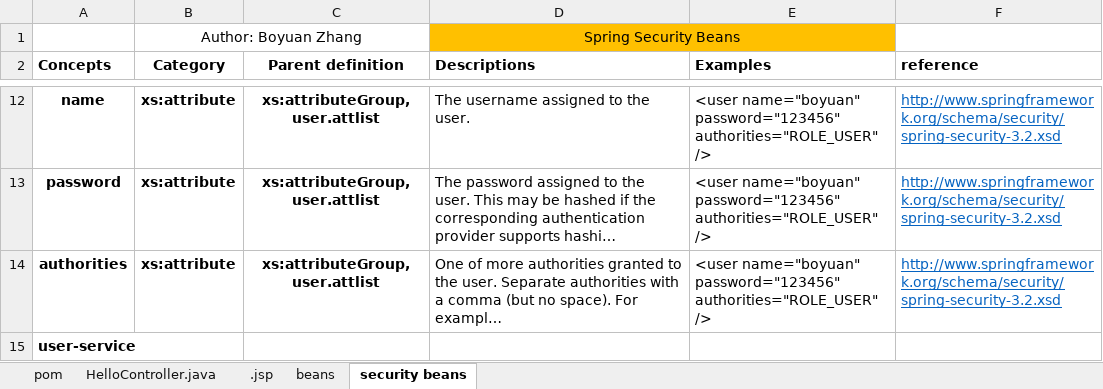
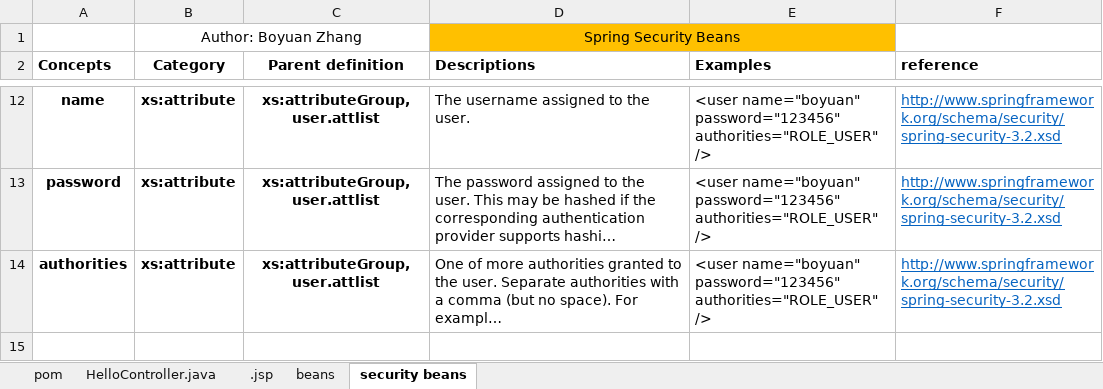
Before and after one commit to bzhang-dev/security, an Excel workbook: spring-security-helloworld-xml/Readme/spring-security-helloworld-xml.xlsx, sheet security beans, drawn as a sheet; only a part is shown, gaps mark what is left out; long unchanged cells end in …; values as stored, in another font and other column widths than the file's, no borders; the diff names each change by its address in the sheet, - before the commit and + after, or states it on an @@ line.

Commit message:
Spring security helloworld: documentation

```diff
--- a/spring-security-helloworld-xml/Readme/spring-security-helloworld-xml.xlsx (sheet security beans)
+++ b/spring-security-helloworld-xml/Readme/spring-security-helloworld-xml.xlsx (sheet security beans)
-row 15: user-service
```
Also changed, not shown: sheet HelloController.java, 1 other file.
